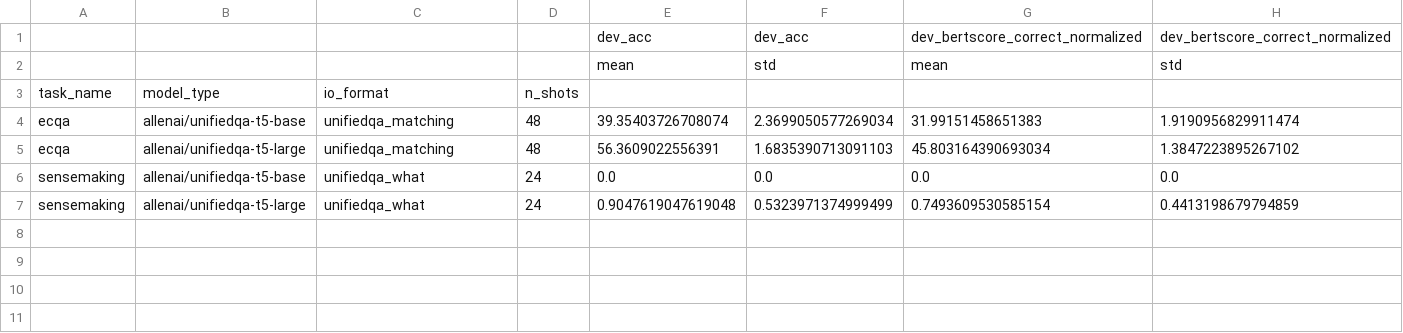
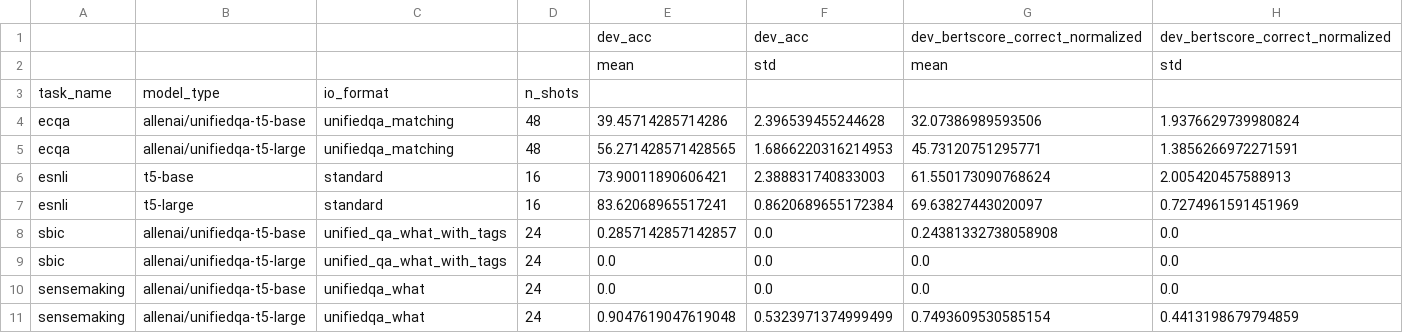
Before and after one commit to SanniM3/predicitons_with_explanations, a CSV file: out_vt40/results_with_std.csv, drawn as a sheet.

```diff
--- a/out_vt40/results_with_std.csv
+++ b/out_vt40/results_with_std.csv
@@ -3,4 +3,8 @@
 task_name,model_type,io_format,n_shots,,,,
-ecqa,allenai/unifiedqa-t5-base,unifiedqa_matching,48,39.35403726708074,2.3699050577269034,31.99151458651383,1.9190956829911474
-ecqa,allenai/unifiedqa-t5-large,unifiedqa_matching,48,56.3609022556391,1.6835390713091103,45.803164390693034,1.3847223895267102
+ecqa,allenai/unifiedqa-t5-base,unifiedqa_matching,48,39.45714285714286,2.396539455244628,32.07386989593506,1.9376629739980824
+ecqa,allenai/unifiedqa-t5-large,unifiedqa_matching,48,56.271428571428565,1.6866220316214953,45.73120751295771,1.3856266972271591
+esnli,t5-base,standard,16,73.90011890606421,2.388831740833003,61.550173090768624,2.005420457588913
+esnli,t5-large,standard,16,83.62068965517241,0.8620689655172384,69.63827443020097,0.7274961591451969
+sbic,allenai/unifiedqa-t5-base,unified_qa_what_with_tags,24,0.2857142857142857,0.0,0.24381332738058908,0.0
+sbic,allenai/unifiedqa-t5-large,unified_qa_what_with_tags,24,0.0,0.0,0.0,0.0
 sensemaking,allenai/unifiedqa-t5-base,unifiedqa_what,24,0.0,0.0,0.0,0.0
```
Also changed, not shown: out_vt30/results_all.csv, out_vt40/results.csv, 12 other files.
